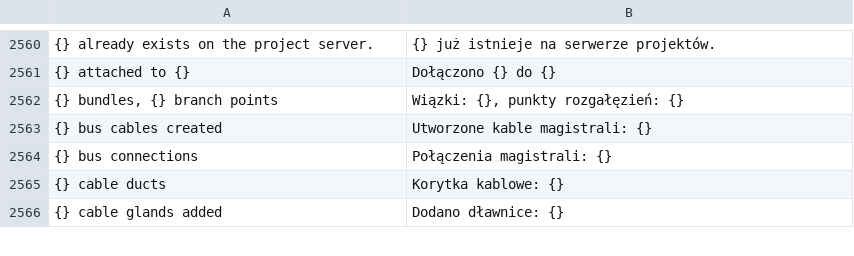
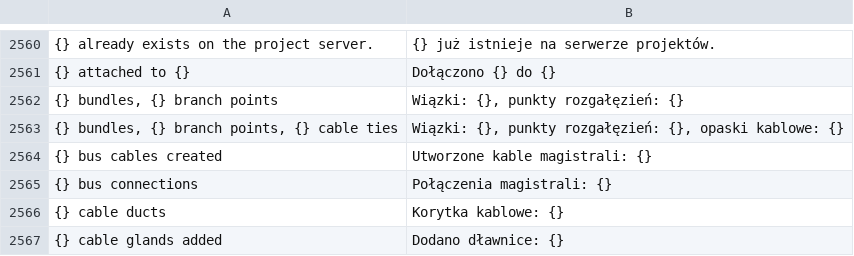
Before and after one commit to Zantobix/OpenECraft, a TSV file: crates/openecraft-i18n/src/catalog/editor/pl.tsv, drawn as a sheet; only a part is shown, gaps mark what is left out; the diff names each change by its address in the sheet, - before the commit and + after, or states it on an @@ line.

```diff
--- a/crates/openecraft-i18n/src/catalog/editor/pl.tsv
+++ b/crates/openecraft-i18n/src/catalog/editor/pl.tsv
+row 2563: {} bundles, {} branch points, {} cable ties | Wiązki: {}, punkty rozgałęzień: {}, opaski kablowe: {}
```
Also changed, not shown: crates/openecraft-i18n/src/catalog/editor/cs.tsv, crates/openecraft-i18n/src/catalog/editor/required.tsv, 49 other files.
